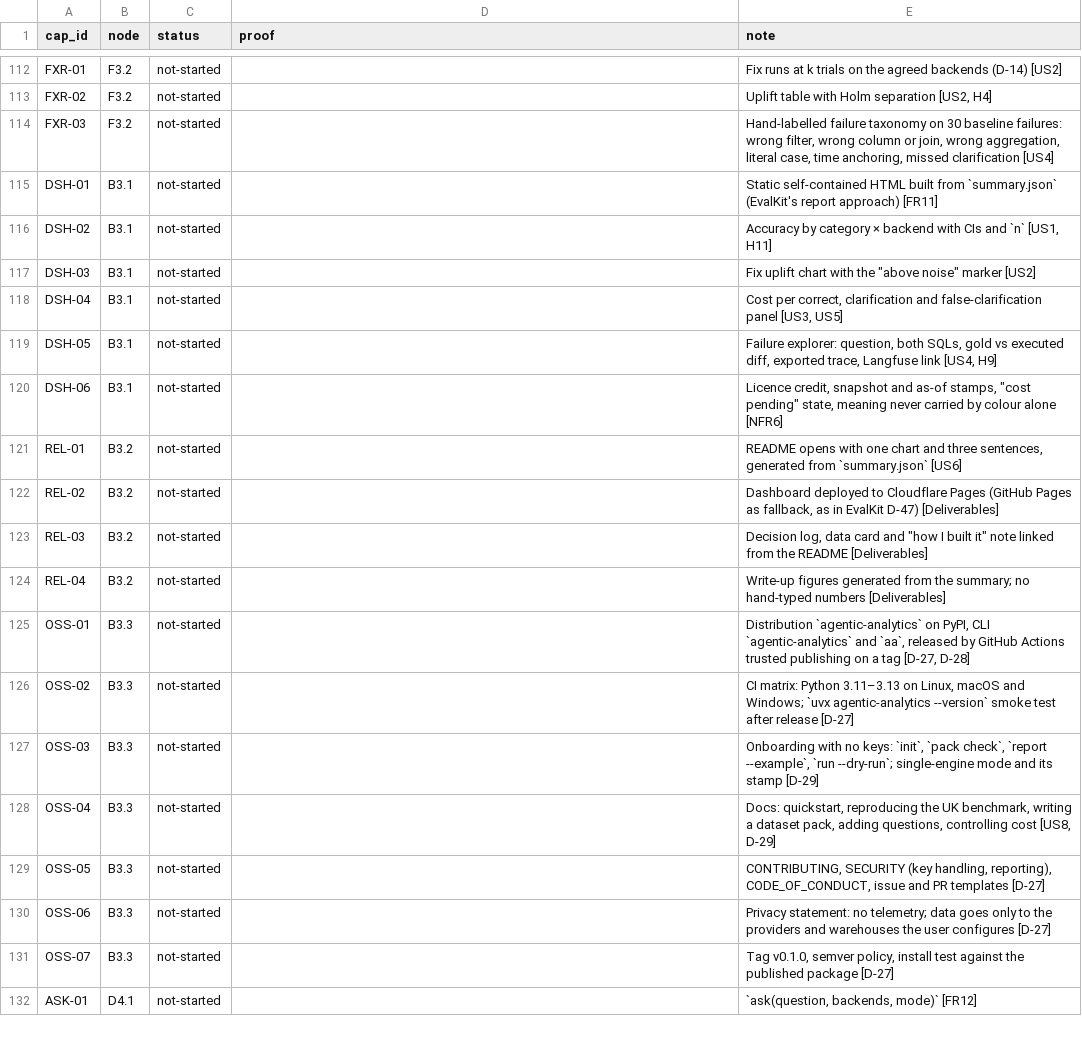
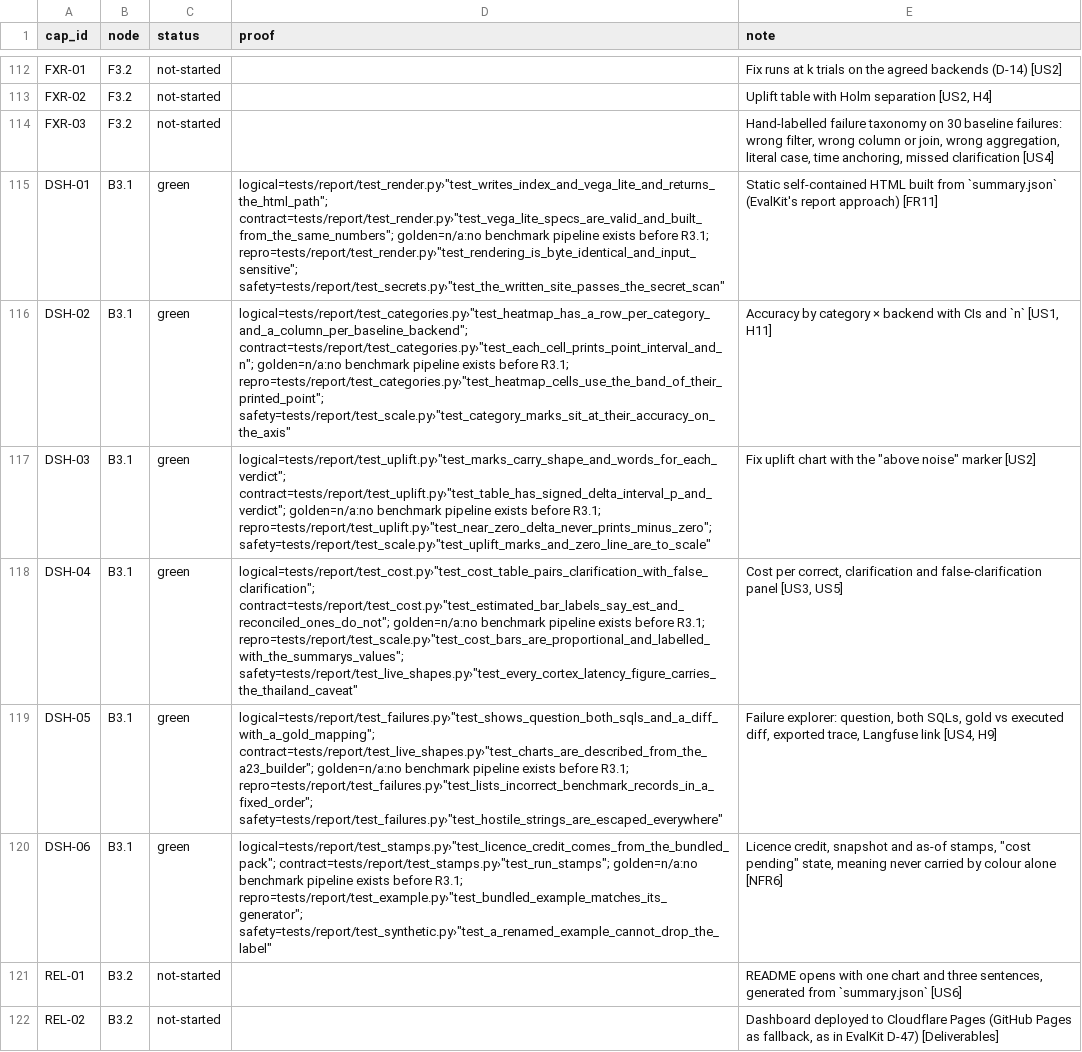
Before and after one commit to biplob819/agentic-analytics, a TSV file: docs/graph/catalog.tsv, drawn as a sheet; only a part is shown, gaps mark what is left out; the shorter side is filled out with more unchanged rows.

```diff
--- a/docs/graph/catalog.tsv
+++ b/docs/graph/catalog.tsv
@@ -114,8 +114,8 @@ FXR-02	F3.2	not-started		Uplift table with Holm separation [US2, H4]
 FXR-03	F3.2	not-started		Hand-labelled failure taxonomy on 30 baseline failures: wrong filter, wrong column or join, wrong aggregation, literal case, time anchoring, missed clarification [US4]
-DSH-01	B3.1	not-started		Static self-contained HTML built from `summary.json` (EvalKit's report approach) [FR11]
-DSH-02	B3.1	not-started		Accuracy by category × backend with CIs and `n` [US1, H11]
-DSH-03	B3.1	not-started		"Fix uplift chart with the ""above noise"" marker [US2]"
-DSH-04	B3.1	not-started		Cost per correct, clarification and false-clarification panel [US3, US5]
-DSH-05	B3.1	not-started		Failure explorer: question, both SQLs, gold vs executed diff, exported trace, Langfuse link [US4, H9]
-DSH-06	B3.1	not-started		"Licence credit, snapshot and as-of stamps, ""cost pending"" state, meaning never carried by colour alone [NFR6]"
+DSH-01	B3.1	green	"logical=tests/report/test_render.py›""test_writes_index_and_vega_lite_and_returns_the_html_path""; contract=tests/report/test_render.py›""test_vega_lite_specs_are_valid_and_built_from_the_same_numbers""; golden=n/a:no benchmark pipeline exists before R3.1; repro=tests/report/test_render.py›""test_rendering_is_byte_identical_and_input_sensitive""; safety=tests/report/test_secrets.py›""test_the_written_site_passes_the_secret_scan"""	Static self-contained HTML built from `summary.json` (EvalKit's report approach) [FR11]
+DSH-02	B3.1	green	"logical=tests/report/test_categories.py›""test_heatmap_has_a_row_per_category_and_a_column_per_baseline_backend""; contract=tests/report/test_categories.py›""test_each_cell_prints_point_interval_and_n""; golden=n/a:no benchmark pipeline exists before R3.1; repro=tests/report/test_categories.py›""test_heatmap_cells_use_the_band_of_their_printed_point""; safety=tests/report/test_scale.py›""test_category_marks_sit_at_their_accuracy_on_the_axis"""	Accuracy by category × backend with CIs and `n` [US1, H11]
+DSH-03	B3.1	green	"logical=tests/report/test_uplift.py›""test_marks_carry_shape_and_words_for_each_verdict""; contract=tests/report/test_uplift.py›""test_table_has_signed_delta_interval_p_and_verdict""; golden=n/a:no benchmark pipeline exists before R3.1; repro=tests/report/test_uplift.py›""test_near_zero_delta_never_prints_minus_zero""; safety=tests/report/test_scale.py›""test_uplift_marks_and_zero_line_are_to_scale"""	"Fix uplift chart with the ""above noise"" marker [US2]"
+DSH-04	B3.1	green	"logical=tests/report/test_cost.py›""test_cost_table_pairs_clarification_with_false_clarification""; contract=tests/report/test_cost.py›""test_estimated_bar_labels_say_est_and_reconciled_ones_do_not""; golden=n/a:no benchmark pipeline exists before R3.1; repro=tests/report/test_scale.py›""test_cost_bars_are_proportional_and_labelled_with_the_summarys_values""; safety=tests/report/test_live_shapes.py›""test_every_cortex_latency_figure_carries_the_thailand_caveat"""	Cost per correct, clarification and false-clarification panel [US3, US5]
+DSH-05	B3.1	green	"logical=tests/report/test_failures.py›""test_shows_question_both_sqls_and_a_diff_with_a_gold_mapping""; contract=tests/report/test_live_shapes.py›""test_charts_are_described_from_the_a23_builder""; golden=n/a:no benchmark pipeline exists before R3.1; repro=tests/report/test_failures.py›""test_lists_incorrect_benchmark_records_in_a_fixed_order""; safety=tests/report/test_failures.py›""test_hostile_strings_are_escaped_everywhere"""	Failure explorer: question, both SQLs, gold vs executed diff, exported trace, Langfuse link [US4, H9]
+DSH-06	B3.1	green	"logical=tests/report/test_stamps.py›""test_licence_credit_comes_from_the_bundled_pack""; contract=tests/report/test_stamps.py›""test_run_stamps""; golden=n/a:no benchmark pipeline exists before R3.1; repro=tests/report/test_example.py›""test_bundled_example_matches_its_generator""; safety=tests/report/test_synthetic.py›""test_a_renamed_example_cannot_drop_the_label"""	"Licence credit, snapshot and as-of stamps, ""cost pending"" state, meaning never carried by colour alone [NFR6]"
 REL-01	B3.2	not-started		README opens with one chart and three sentences, generated from `summary.json` [US6]
```
Also changed, not shown: 54 other files.
